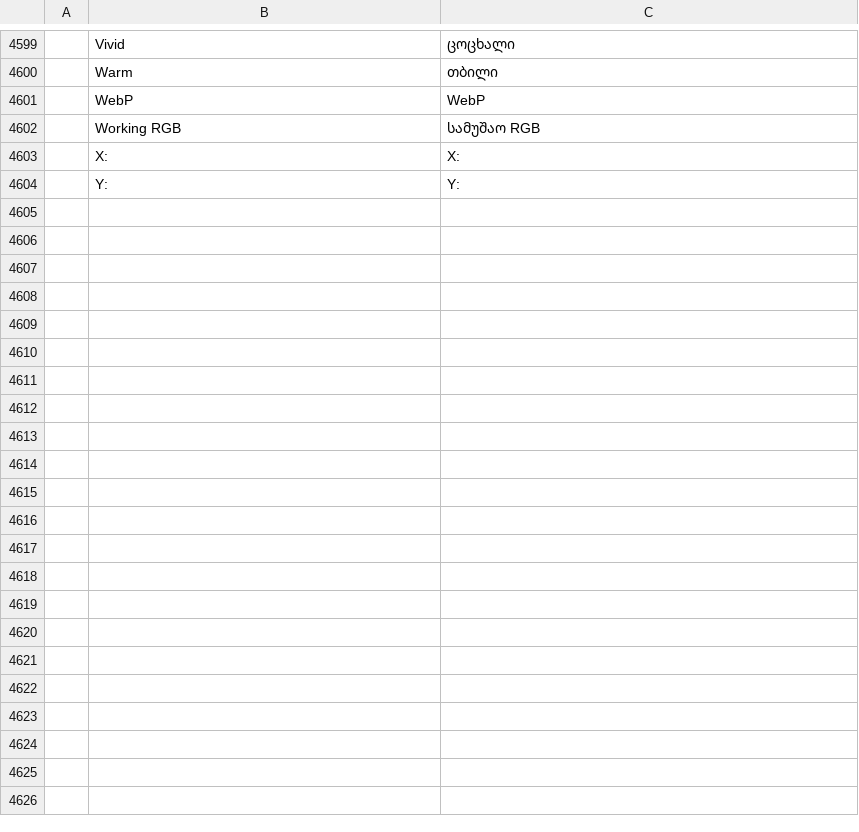
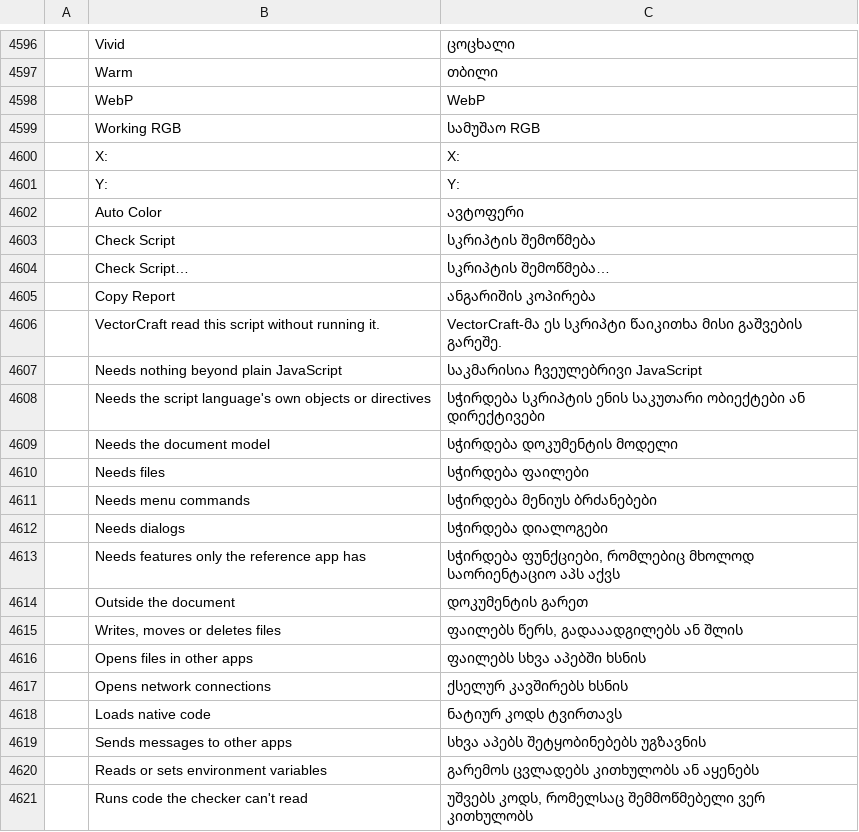
Before and after one commit to devius/vectorcraft, a TSV file: crates/ui-egui/src/i18n/ka.tsv, drawn as a sheet; only a part is shown, gaps mark what is left out; the diff covers the shown part only; the diff names each change by its address in the sheet, - before the commit and + after, or states it on an @@ line.

```diff
--- a/crates/ui-egui/src/i18n/ka.tsv
+++ b/crates/ui-egui/src/i18n/ka.tsv
+row 4602:  | Auto Color | ავტოფერი
+row 4603:  | Check Script | სკრიპტის შემოწმება
+row 4604:  | Check Script… | სკრიპტის შემოწმება…
+row 4605:  | Copy Report | ანგარიშის კოპირება
+row 4606:  | VectorCraft read this script without running it. | VectorCraft-მა ეს სკრიპტი წაიკითხა მისი გაშვების გარეშე.
+row 4607:  | Needs nothing beyond plain JavaScript | საკმარისია ჩვეულებრივი JavaScript
+row 4608:  | Needs the script language's own objects or directives | სჭირდება სკრიპტის ენის საკუთარი ობიექტები ან დირექტივები
+row 4609:  | Needs the document model | სჭირდება დოკუმენტის მოდელი
+row 4610:  | Needs files | სჭირდება ფაილები
+row 4611:  | Needs menu commands | სჭირდება მენიუს ბრძანებები
+row 4612:  | Needs dialogs | სჭირდება დიალოგები
+row 4613:  | Needs features only the reference app has | სჭირდება ფუნქციები, რომლებიც მხოლოდ საორიენტაციო აპს აქვს
+row 4614:  | Outside the document | დოკუმენტის გარეთ
+row 4615:  | Writes, moves or deletes files | ფაილებს წერს, გადააადგილებს ან შლის
+row 4616:  | Opens files in other apps | ფაილებს სხვა აპებში ხსნის
+row 4617:  | Opens network connections | ქსელურ კავშირებს ხსნის
+row 4618:  | Loads native code | ნატიურ კოდს ტვირთავს
+row 4619:  | Sends messages to other apps | სხვა აპებს შეტყობინებებს უგზავნის
+row 4620:  | Reads or sets environment variables | გარემოს ცვლადებს კითხულობს ან აყენებს
+row 4621:  | Runs code the checker can't read | უშვებს კოდს, რომელსაც შემმოწმებელი ვერ კითხულობს
```
Also changed, not shown: 43 added rows and 3 removed rows elsewhere in this file, 2 other files.
